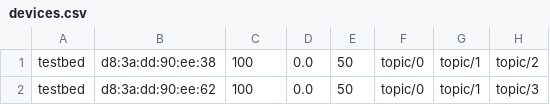
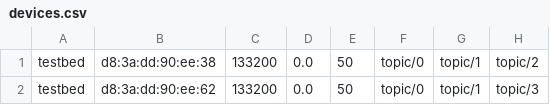
Before and after one commit to nicobokhari13/mqtt-cc-research, a CSV file: testbed/devs/devices.csv, drawn as a sheet; only a part is shown; the diff names each change by its address in the sheet, - before the commit and + after, or states it on an @@ line.

Commit message:
adjusted start batteries in devices.csv

```diff
--- a/testbed/devs/devices.csv
+++ b/testbed/devs/devices.csv
-C1:C2: 100
+C1:C2: 133200
```
Also changed, not shown: 4 other files.
